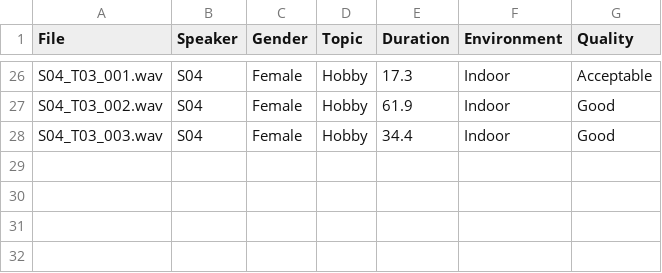
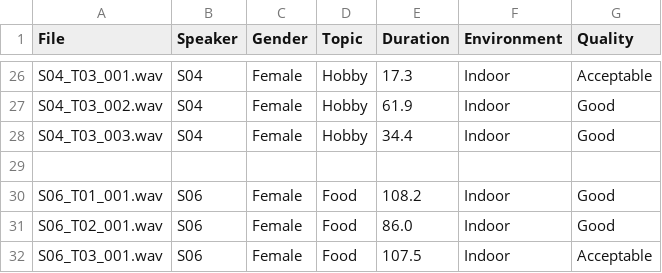
Before and after one commit to rafenmaxxx/Korpus_Bahasa_Sunda, a CSV file: metadata/metadata.csv, drawn as a sheet; only a part is shown, gaps mark what is left out.

Commit message:
feat: audio, annotation, and metadata for S06

```diff
--- a/metadata/metadata.csv
+++ b/metadata/metadata.csv
@@ -28 +28,5 @@ S04_T03_002.wav,S04,Female,Hobby,61.9,Indoor,Good
 S04_T03_003.wav,S04,Female,Hobby,34.4,Indoor,Good
+
+S06_T01_001.wav,S06,Female,Food,108.2,Indoor,Good
+S06_T02_001.wav,S06,Female,Food,86.0,Indoor,Good
+S06_T03_001.wav,S06,Female,Food,107.5,Indoor,Acceptable
```
Also changed, not shown: 4 other files.
